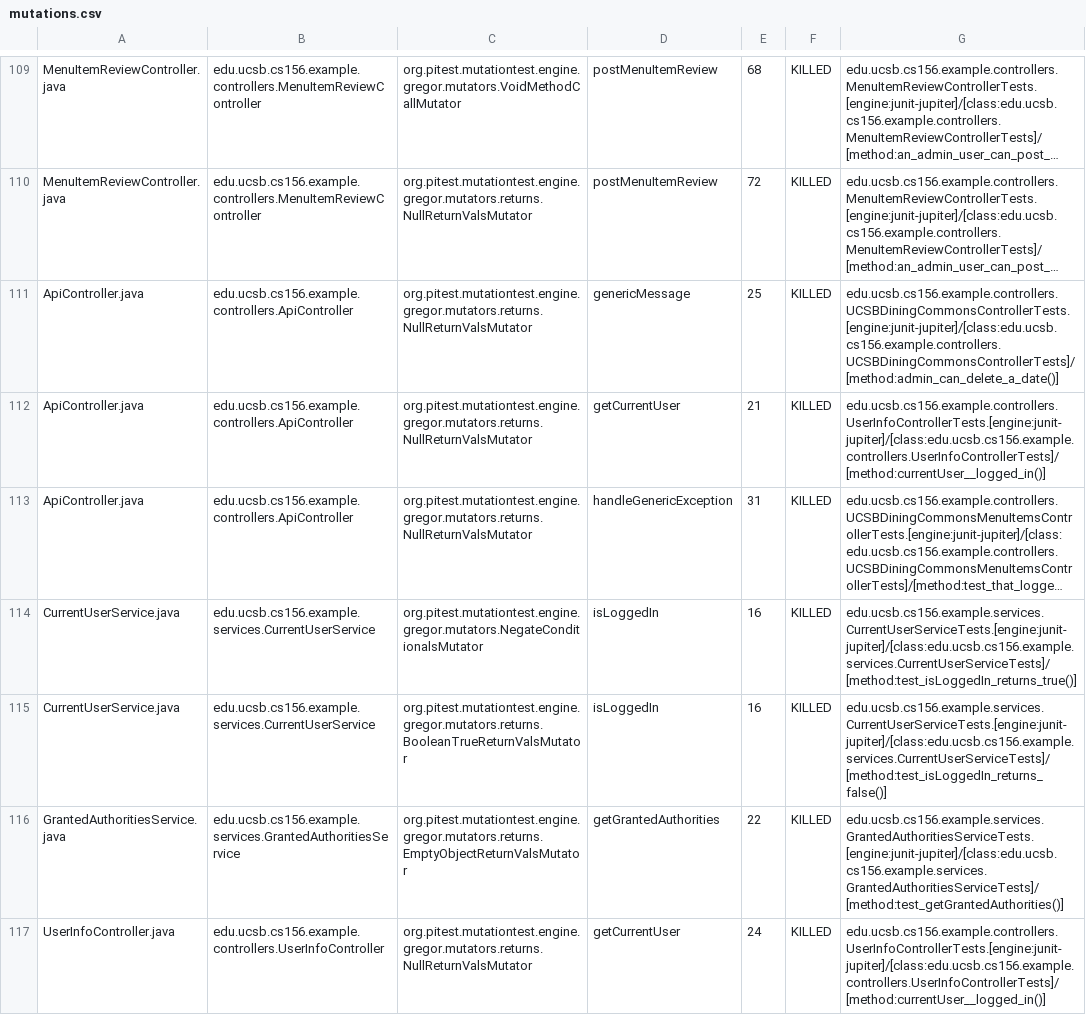
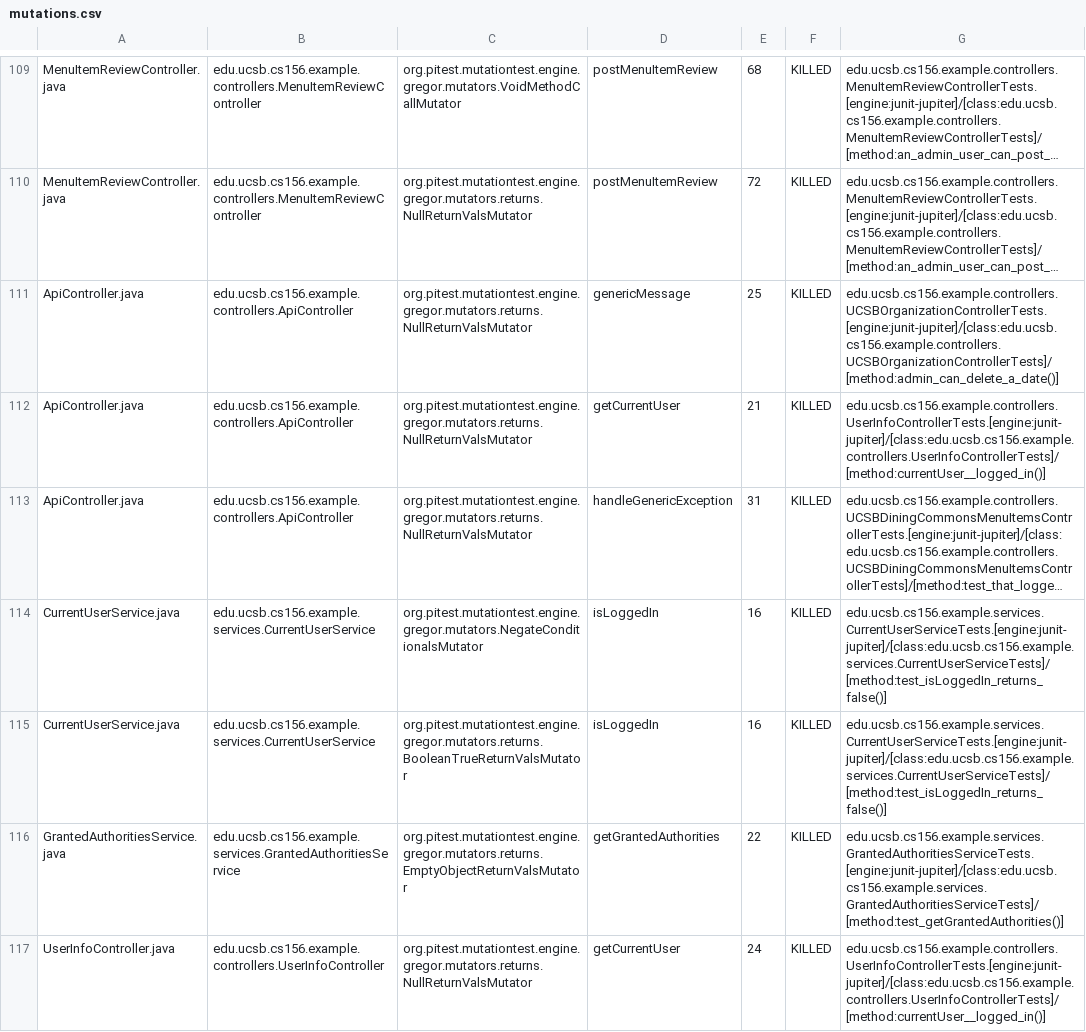
Before and after one commit to ucsb-cs156-f23/team02-f23-5pm-2, a CSV file: prs/66/pitest/mutations.csv, drawn as a sheet; only a part is shown, gaps mark what is left out; long unchanged cells end in …; the diff names each change by its address in the sheet, - before the commit and + after, or states it on an @@ line.

Commit message:
Deploying to gh-pages from @ ucsb-cs156-f23/team02-f23-5pm-2@a17c126232f0fa1a2046ac7dde26c08ad657734c 🚀

```diff
--- a/prs/66/pitest/mutations.csv
+++ b/prs/66/pitest/mutations.csv
-G111: edu.ucsb.cs156.example.controllers.UCSBDiningCommonsControllerTests.[engine:junit-jupiter]/[class:edu.ucsb.cs156.example.controllers.UCSBDiningCommonsControllerTests]/[method:admin_can_delete_a_date()]
+G111: edu.ucsb.cs156.example.controllers.UCSBOrganizationControllerTests.[engine:junit-jupiter]/[class:edu.ucsb.cs156.example.controllers.UCSBOrganizationControllerTests]/[method:admin_can_delete_a_date()]
-G114: edu.ucsb.cs156.example.services.CurrentUserServiceTests.[engine:junit-jupiter]/[class:edu.ucsb.cs156.example.services.CurrentUserServiceTests]/[method:test_isLoggedIn_returns_true()]
+G114: edu.ucsb.cs156.example.services.CurrentUserServiceTests.[engine:junit-jupiter]/[class:edu.ucsb.cs156.example.services.CurrentUserServiceTests]/[method:test_isLoggedIn_returns_false()]
```
Also changed, not shown: 16 other files.
